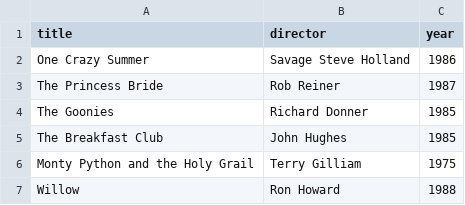
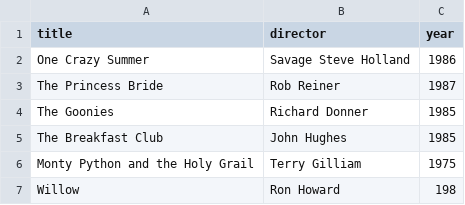
Before and after one commit to willydlw/webflyx, a CSV file: classics.csv, drawn as a sheet.

```diff
--- a/classics.csv
+++ b/classics.csv
@@ -6,2 +6,2 @@ The Breakfast Club, John Hughes, 1985
 Monty Python and the Holy Grail, Terry Gilliam, 1975
-Willow, Ron Howard, 1988
+Willow, Ron Howard, 198
```
